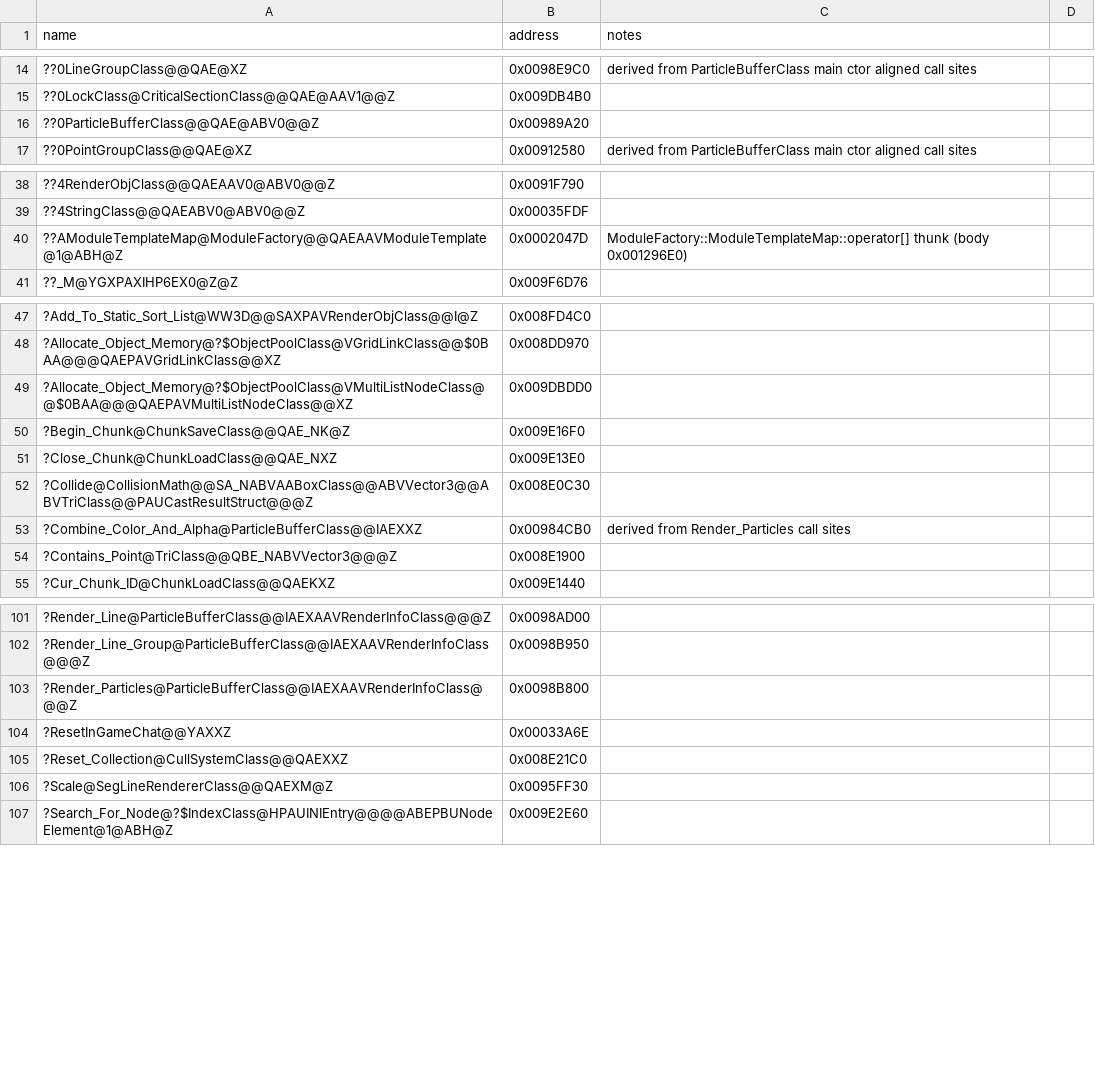
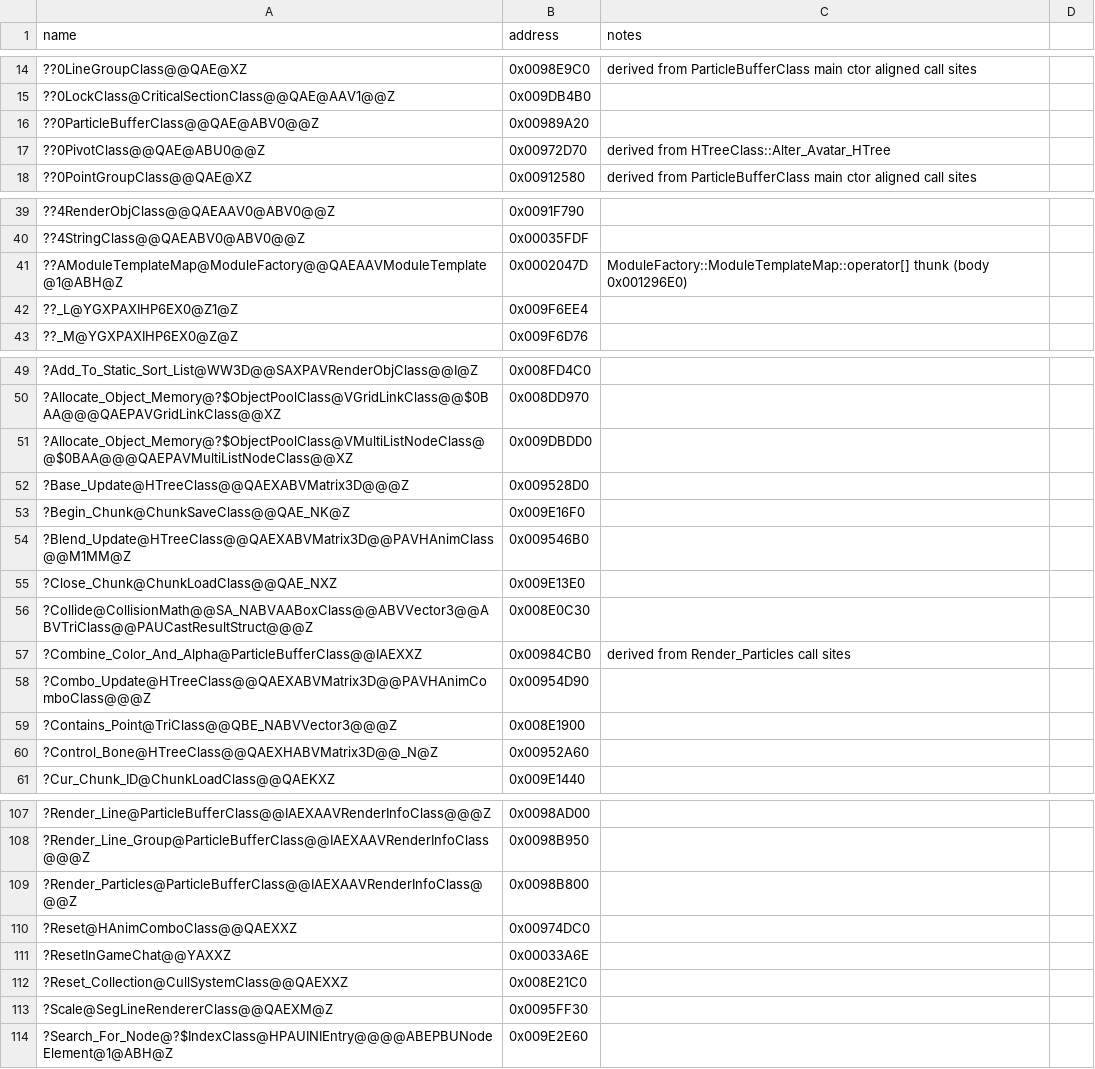
Before and after one commit to dginovker/Open-BFME, a CSV file: reverse/symbols.csv, drawn as a sheet; only a part is shown, gaps mark what is left out; the diff names each change by its address in the sheet, - before the commit and + after, or states it on an @@ line.

```diff
--- a/reverse/symbols.csv
+++ b/reverse/symbols.csv
+row 17: ??0PivotClass@@QAE@ABU0@@Z | 0x00972D70 | derived from HTreeClass::Alter_Avatar_HTree
+row 42: ??_L@YGXPAXIHP6EX0@Z1@Z | 0x009F6EE4
+row 52: ?Base_Update@HTreeClass@@QAEXABVMatrix3D@@@Z | 0x009528D0
+row 54: ?Blend_Update@HTreeClass@@QAEXABVMatrix3D@@PAVHAnimClass@@M1MM@Z | 0x009546B0
+row 58: ?Combo_Update@HTreeClass@@QAEXABVMatrix3D@@PAVHAnimComboClass@@@Z | 0x00954D90
+row 60: ?Control_Bone@HTreeClass@@QAEXHABVMatrix3D@@_N@Z | 0x00952A60
+row 110: ?Reset@HAnimComboClass@@QAEXXZ | 0x00974DC0
```
Also changed, not shown: reverse/functions.csv, 6 other files.
